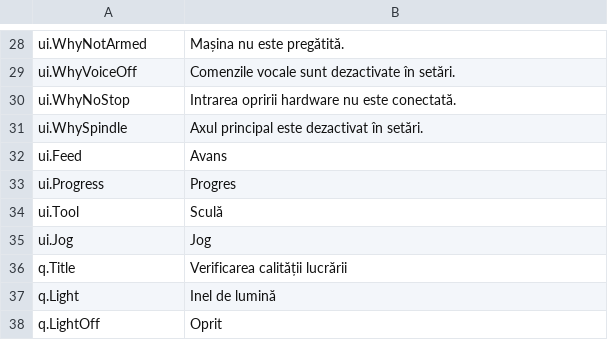
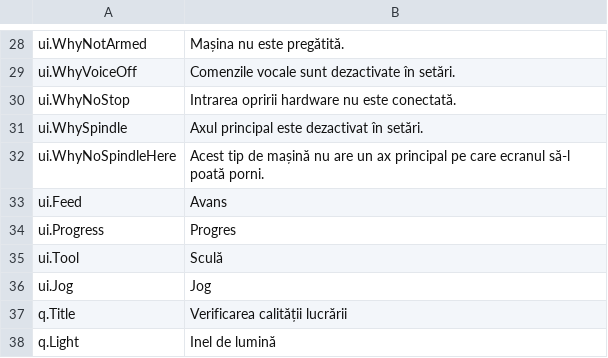
Before and after one commit to JuanenRac/EH3D-NODE-HMI-GUI, a TSV file: locales/ro.tsv, drawn as a sheet; only a part is shown, gaps mark what is left out; the shorter side is filled out with more unchanged rows; the diff names each change by its address in the sheet, - before the commit and + after, or states it on an @@ line.

```diff
--- a/locales/ro.tsv
+++ b/locales/ro.tsv
+row 32: ui.WhyNoSpindleHere | Acest tip de mașină nu are un ax principal pe care ecranul să-l poată porni.
```
Also changed, not shown: locales/bg.tsv, locales/el.tsv, 28 other files.
